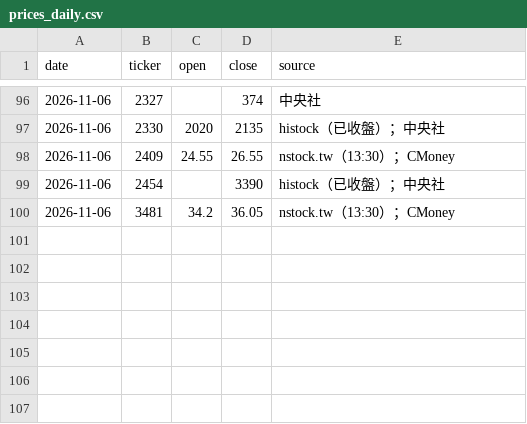
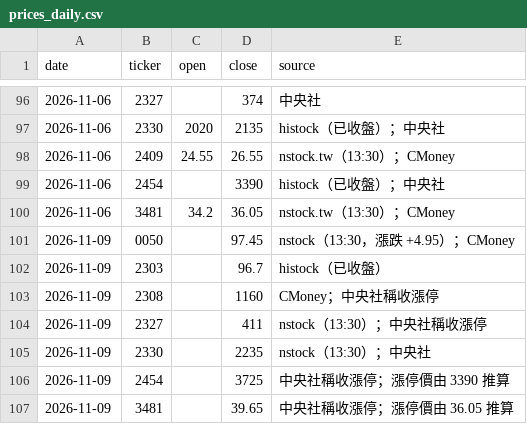
Before and after one commit to markwu831-prog/tw-stock-news, a CSV file: data/prices_daily.csv, drawn as a sheet; only a part is shown, gaps mark what is left out; the diff names each change by its address in the sheet, - before the commit and + after, or states it on an @@ line.

```diff
--- a/data/prices_daily.csv
+++ b/data/prices_daily.csv
+row 101: 2026-11-09 | 0050 |  | 97.45 | nstock（13:30，漲跌 +4.95）；CMoney
+row 102: 2026-11-09 | 2303 |  | 96.7 | histock（已收盤）
+row 103: 2026-11-09 | 2308 |  | 1160 | CMoney；中央社稱收漲停
+row 104: 2026-11-09 | 2327 |  | 411 | nstock（13:30）；中央社稱收漲停
+row 105: 2026-11-09 | 2330 |  | 2235 | nstock（13:30）；中央社
+row 106: 2026-11-09 | 2454 |  | 3725 | 中央社稱收漲停；漲停價由 3390 推算
+row 107: 2026-11-09 | 3481 |  | 39.65 | 中央社稱收漲停；漲停價由 36.05 推算
```
Also changed, not shown: data/predictions_daily.csv, 1 other file.
